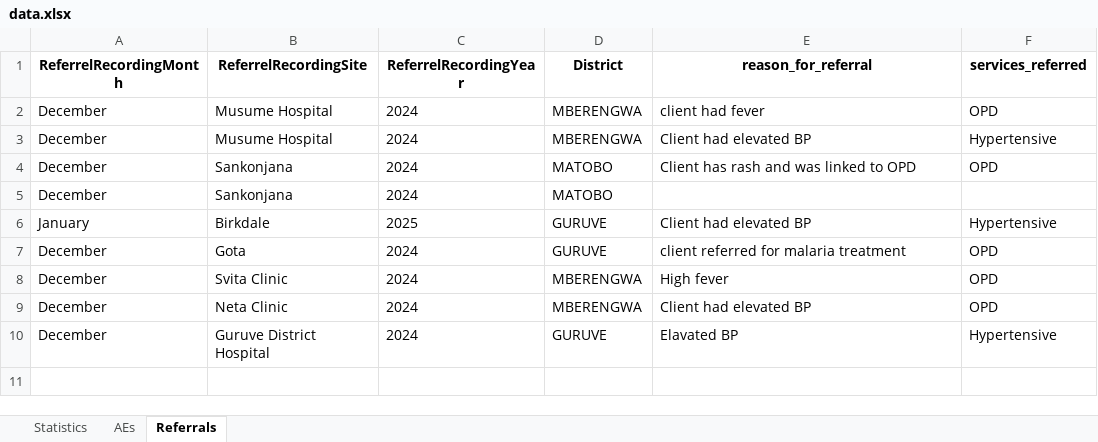
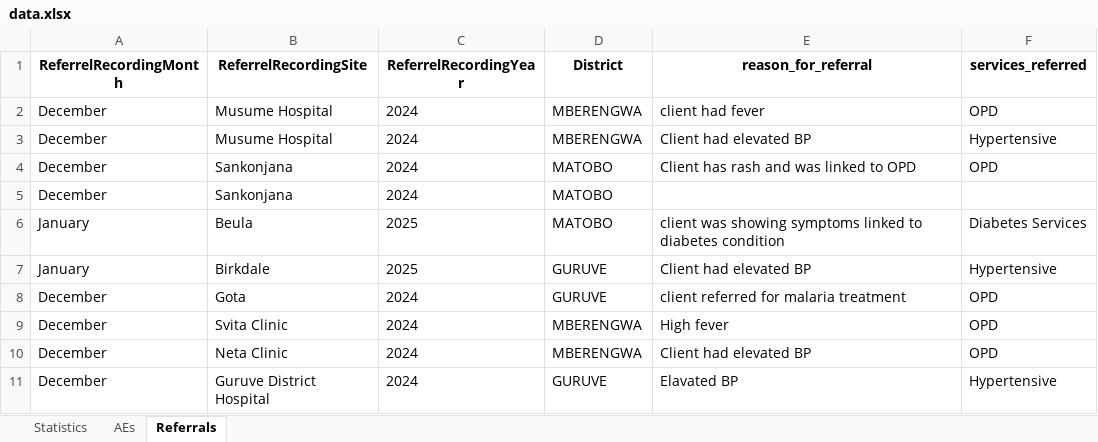
Before and after one commit to ashleymutenha/zazic-commcareManipulation, an Excel workbook: data.xlsx, sheet Referrals, drawn as a sheet; values as stored, in another font and other column widths than the file's, no borders; the diff names each change by its address in the sheet, - before the commit and + after, or states it on an @@ line.

```diff
--- a/data.xlsx (sheet Referrals)
+++ b/data.xlsx (sheet Referrals)
+row 6: January | Beula | 2025 | MATOBO | client was showing symptoms linked to diabetes condition | Diabetes Services
```
Also changed, not shown: sheet Statistics, test.xlsx, 6 other files.
